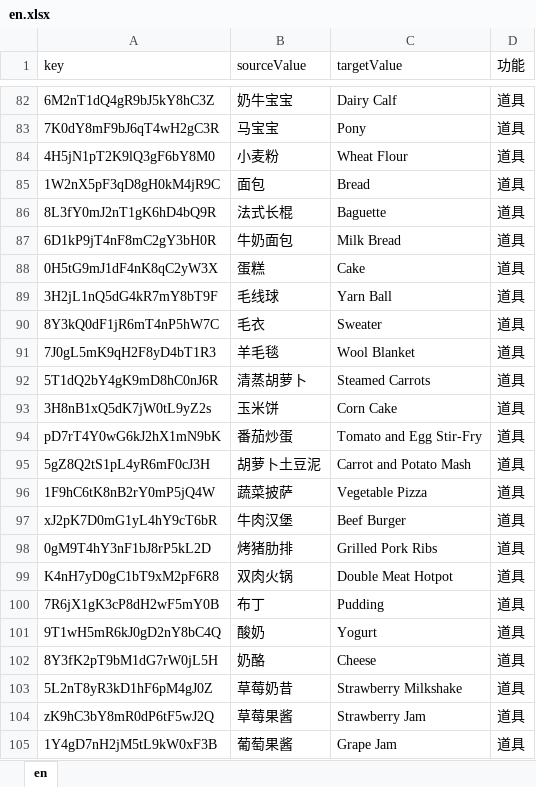
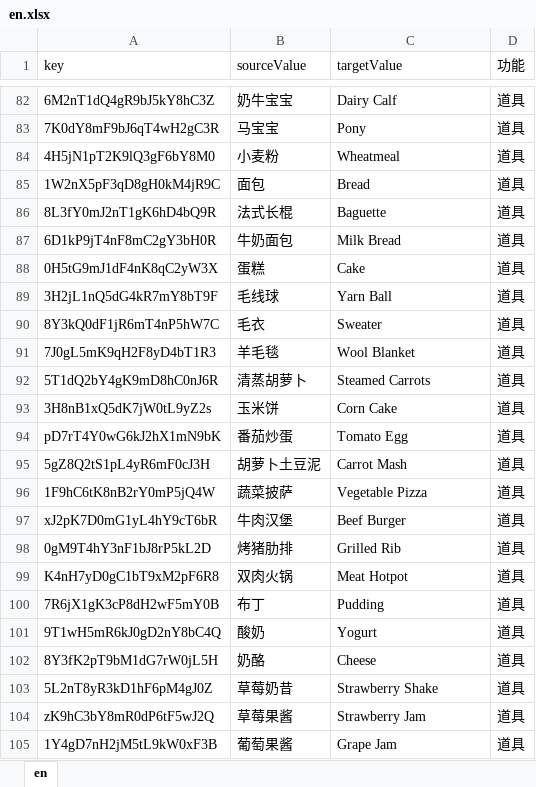
Before and after one commit to H5Platform/FarmLinker-Assets, an Excel workbook: Language/en.xlsx, sheet en, drawn as a sheet; only a part is shown, gaps mark what is left out; values as stored, in another font and other column widths than the file's, no borders; the diff names each change by its address in the sheet, - before the commit and + after, or states it on an @@ line.

Commit message:
translate

```diff
--- a/Language/en.xlsx (sheet en)
+++ b/Language/en.xlsx (sheet en)
-C84 (targetValue): Wheat Flour
+C84 (targetValue): Wheatmeal
-C94 (targetValue): Tomato and Egg Stir-Fry
+C94 (targetValue): Tomato Egg
-C95 (targetValue): Carrot and Potato Mash
+C95 (targetValue): Carrot Mash
-C98 (targetValue): Grilled Pork Ribs
+C98 (targetValue): Grilled Rib
-C99 (targetValue): Double Meat Hotpot
+C99 (targetValue): Meat Hotpot
-C103 (targetValue): Strawberry Milkshake
+C103 (targetValue): Strawberry Shake
```
